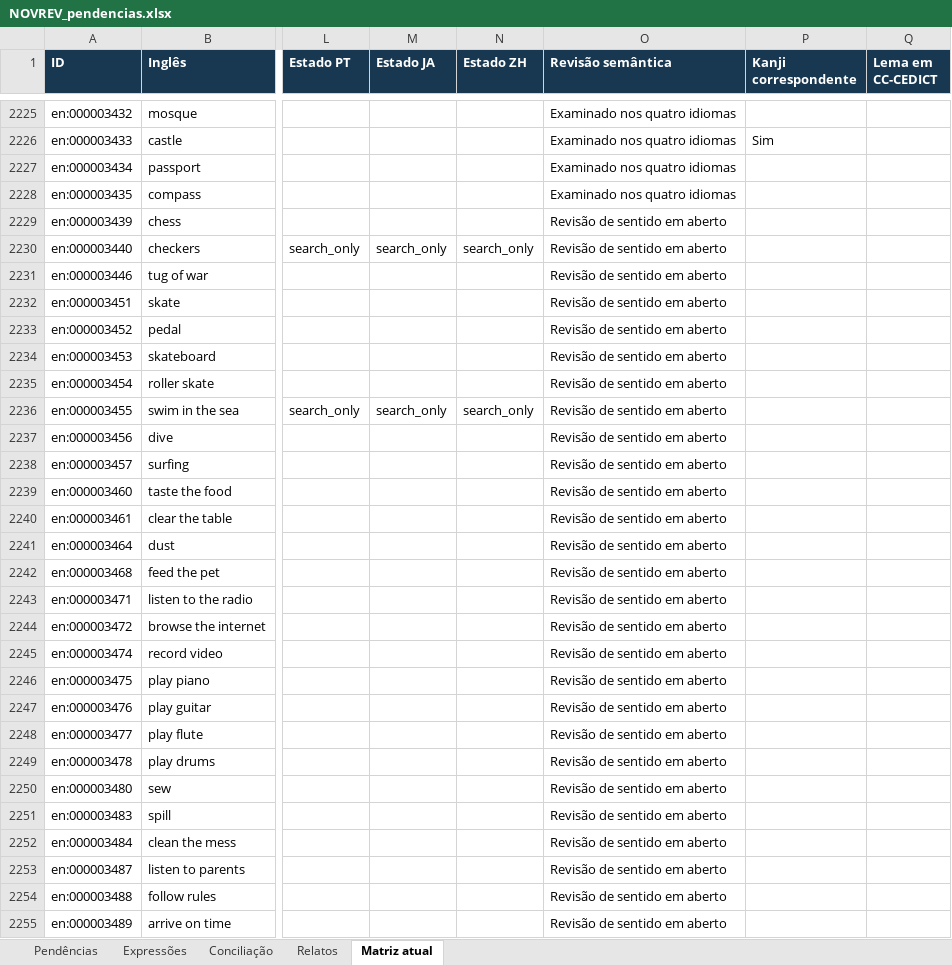
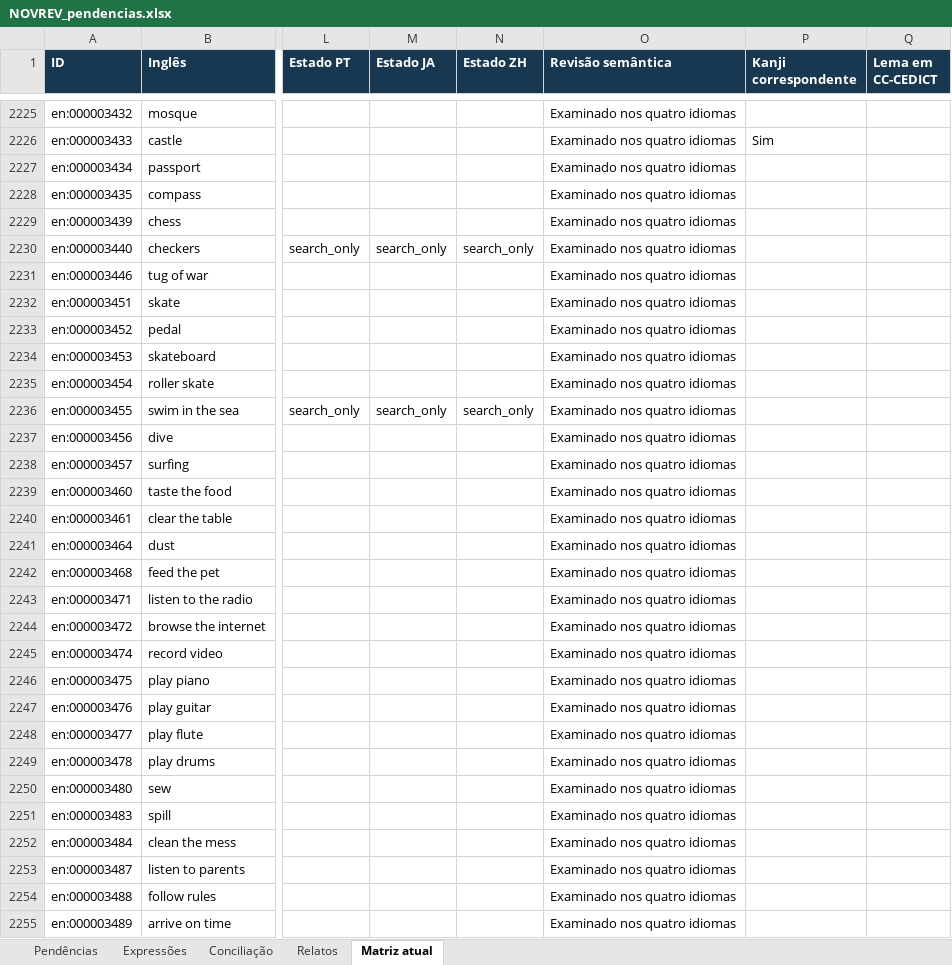
Before and after one commit to arquitetoishida-max/IM-LIBRARIES, an Excel workbook: novrev/NOVREV_pendencias.xlsx, sheet Matriz atual, drawn as a sheet; only a part is shown, gaps mark what is left out; values as stored, in another font and other column widths than the file's, no borders; table styles not drawn; the diff covers the shown part only; the diff names each change by its address in the sheet, - before the commit and + after, or states it on an @@ line.

```diff
--- a/novrev/NOVREV_pendencias.xlsx (sheet Matriz atual)
+++ b/novrev/NOVREV_pendencias.xlsx (sheet Matriz atual)
-O2229:O2255 (Revisão semântica): Revisão de sentido em aberto
+O2229:O2255 (Revisão semântica): Examinado nos quatro idiomas
```
Also changed, not shown: 63 edited cells elsewhere in this sheet, 3 other files.
